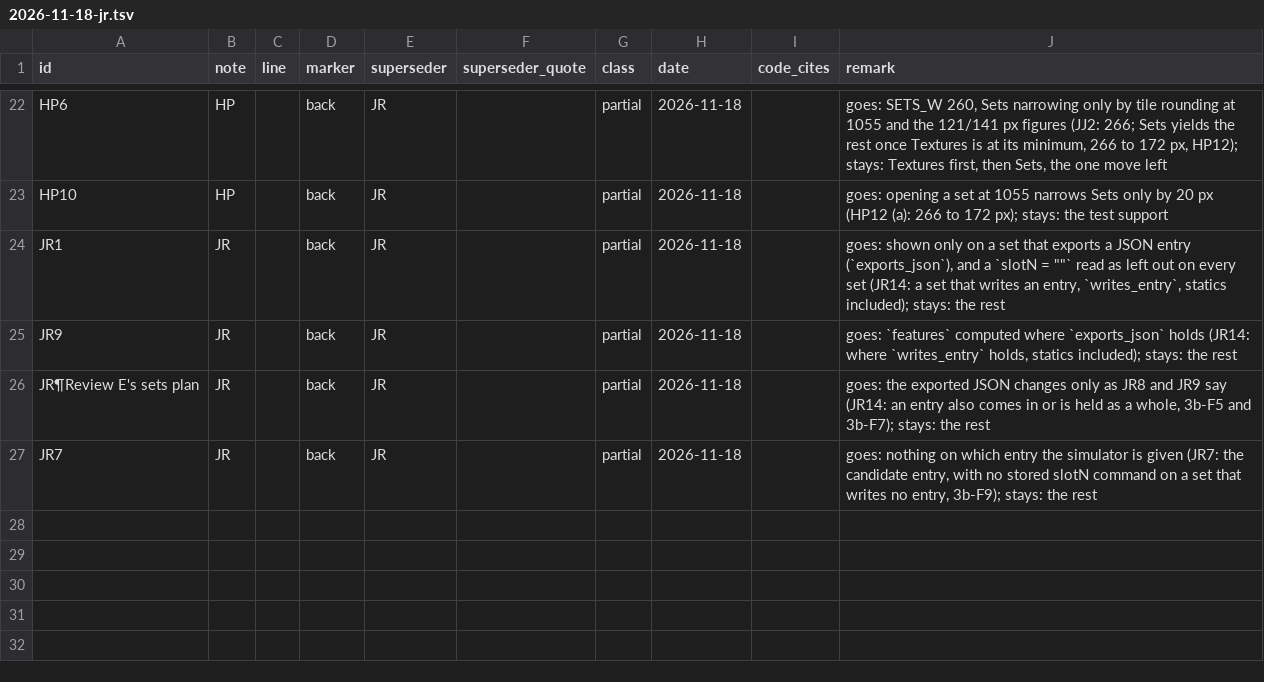
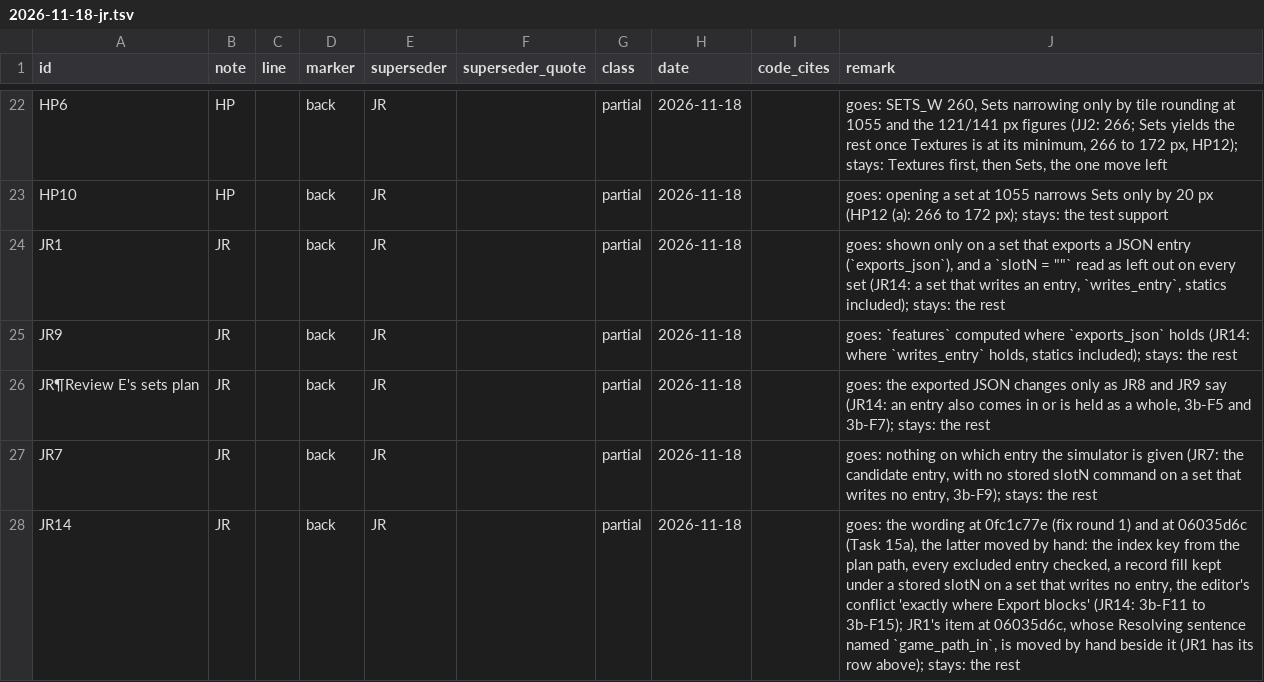
Before and after one commit to Alistra-za/Tessalith, a TSV file: tools/decisions-archive/2026-11-18-jr.tsv, drawn as a sheet; only a part is shown, gaps mark what is left out.

Commit message:
decisions: JR14 follows fix round 2; JR1 and JR14 wording archived (review E1, 3b-F15)

```diff
--- a/tools/decisions-archive/2026-11-18-jr.tsv
+++ b/tools/decisions-archive/2026-11-18-jr.tsv
@@ -27 +27,2 @@ JR¶Review E's sets plan	JR		back	JR		partial	2026-11-18		goes: the exported JSO
 JR7	JR		back	JR		partial	2026-11-18		goes: nothing on which entry the simulator is given (JR7: the candidate entry, with no stored slotN command on a set that writes no entry, 3b-F9); stays: the rest
+JR14	JR		back	JR		partial	2026-11-18		goes: the wording at 0fc1c77e (fix round 1) and at 06035d6c (Task 15a), the latter moved by hand: the index key from the plan path, every excluded entry checked, a record fill kept under a stored slotN on a set that writes no entry, the editor's conflict 'exactly where Export blocks' (JR14: 3b-F11 to 3b-F15); JR1's item at 06035d6c, whose Resolving sentence named `game_path_in`, is moved by hand beside it (JR1 has its row above); stays: the rest
```
Also changed, not shown: 2 other files.
